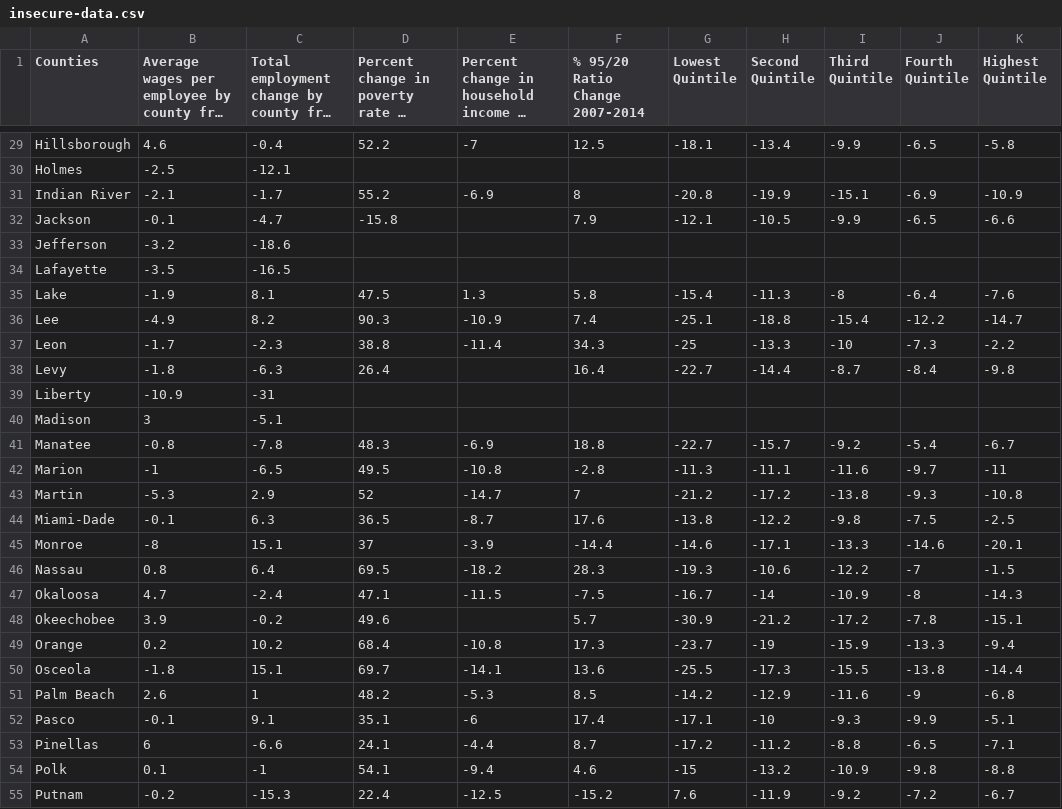
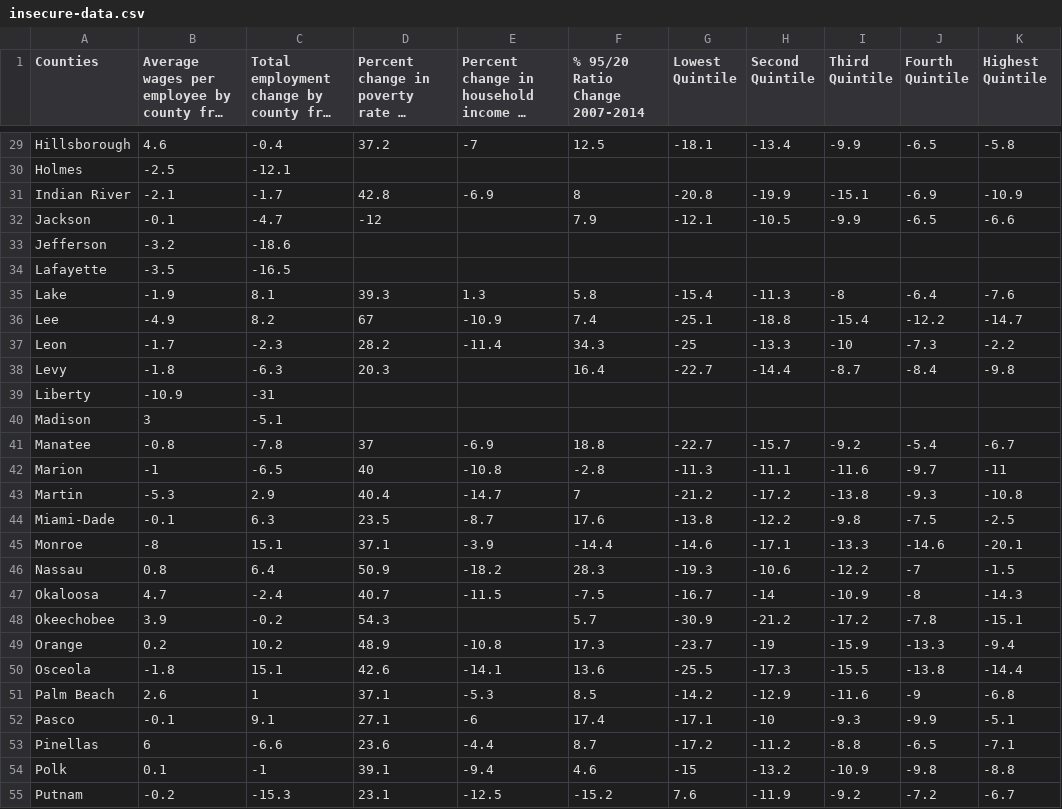
Before and after one commit to MiamiHerald/data-viz_fl-economic-insecurity, a CSV file: src/static/data/insecure-data.csv, drawn as a sheet; only a part is shown, gaps mark what is left out; long unchanged cells end in …; the diff covers the shown part only; the diff names each change by its address in the sheet, - before the commit and + after, or states it on an @@ line.

```diff
--- a/src/static/data/insecure-data.csv
+++ b/src/static/data/insecure-data.csv
-D29: 52.2
+D29: 37.2
-D31: 55.2
+D31: 42.8
-D32: -15.8
+D32: -12
-D35: 47.5
+D35: 39.3
-D36: 90.3
+D36: 67
-D37: 38.8
+D37: 28.2
-D38: 26.4
+D38: 20.3
-D41: 48.3
+D41: 37
-D42: 49.5
+D42: 40
-D43: 52
+D43: 40.4
-D44: 36.5
+D44: 23.5
-D45: 37
+D45: 37.1
-D46: 69.5
+D46: 50.9
-D47: 47.1
+D47: 40.7
-D48: 49.6
+D48: 54.3
-D49: 68.4
+D49: 48.9
-D50: 69.7
+D50: 42.6
-D51: 48.2
+D51: 37.1
-D52: 35.1
+D52: 27.1
-D53: 24.1
+D53: 23.6
-D54: 54.1
+D54: 39.1
-D55: 22.4
+D55: 23.1
```
Also changed, not shown: 41 edited cells elsewhere in this file.
